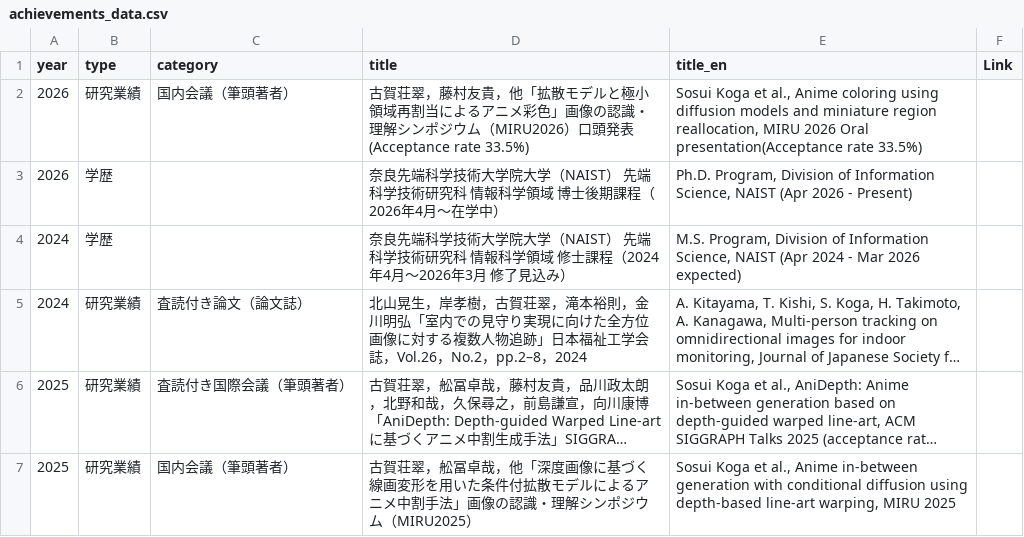
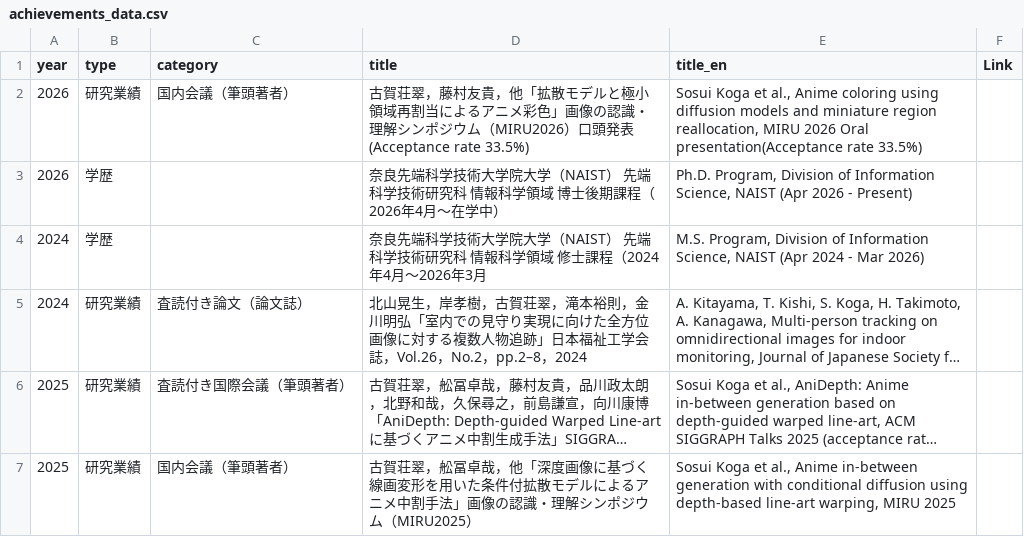
Before and after one commit to SWEET-creator/sosui.github.io, a CSV file: achievements_data.csv, drawn as a sheet; only a part is shown; long unchanged cells end in …; the diff names each change by its address in the sheet, - before the commit and + after, or states it on an @@ line.

Commit message:
edit

```diff
--- a/achievements_data.csv
+++ b/achievements_data.csv
-D4 (title): …2026年3月 修了見込み）
+D4 (title): …2026年3月
-E4 (title_en): …- Mar 2026 expected)
+E4 (title_en): …- Mar 2026)
```
